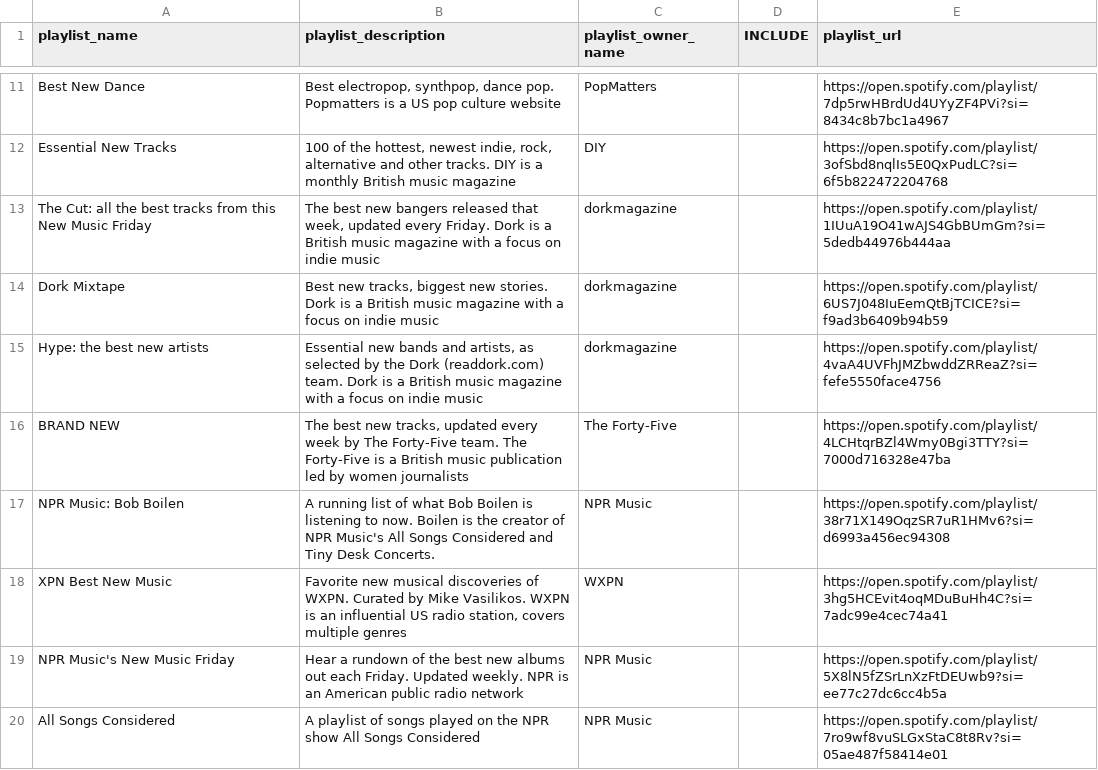
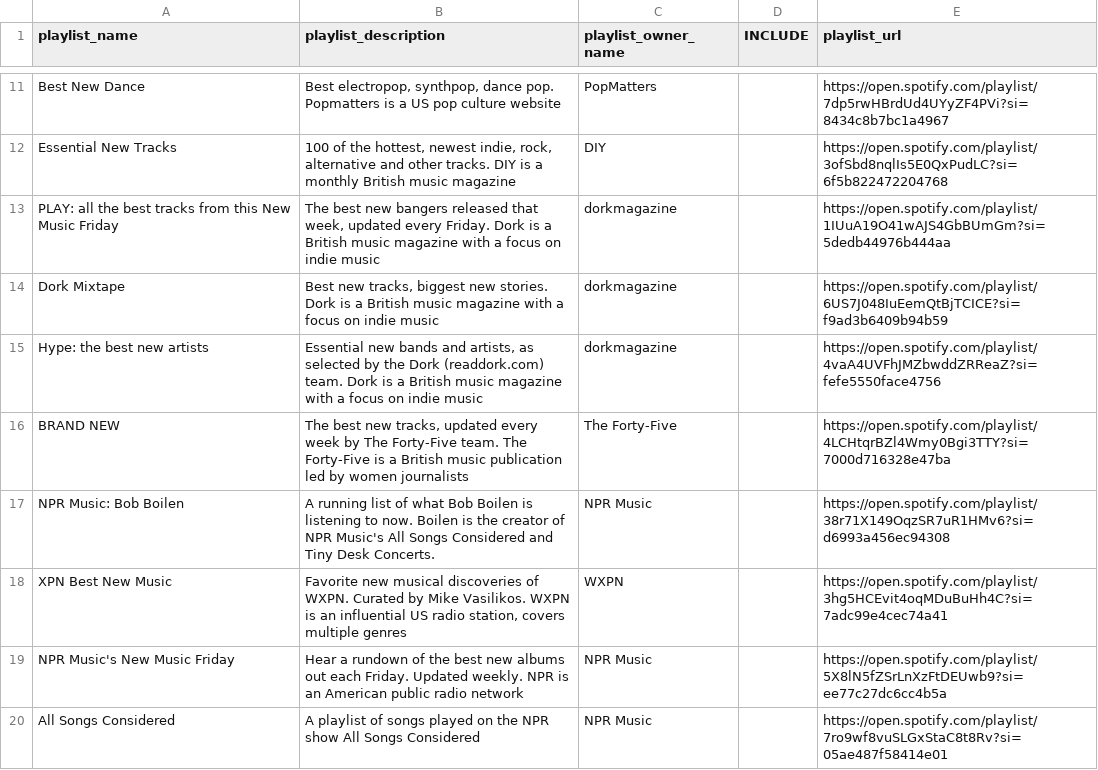
Before and after one commit to shijithpk/music-discovery, a CSV file: playlist_ids_full.csv, drawn as a sheet; only a part is shown, gaps mark what is left out.

```diff
--- a/playlist_ids_full.csv
+++ b/playlist_ids_full.csv
@@ -12,3 +12,3 @@ Best New Dance,"Best electropop, synthpop, dance pop. Popmatters is a US pop cul
 Essential New Tracks,"100 of the hottest, newest indie, rock, alternative and other tracks. DIY is a monthly British music magazine",DIY,,https://open.spotify.com/playlist/3ofSbd8nqlIs5E0QxPudLC?si=6f5b822472204768
-The Cut: all the best tracks from this New Music Friday,"The best new bangers released that week, updated every Friday. Dork is a British music magazine with a focus on indie music",dorkmagazine,,https://open.spotify.com/playlist/1IUuA19O41wAJS4GbBUmGm?si=5dedb44976b444aa
+PLAY: all the best tracks from this New Music Friday,"The best new bangers released that week, updated every Friday. Dork is a British music magazine with a focus on indie music",dorkmagazine,,https://open.spotify.com/playlist/1IUuA19O41wAJS4GbBUmGm?si=5dedb44976b444aa
 Dork Mixtape,"Best new tracks, biggest new stories. Dork is a British music magazine with a focus on indie music",dorkmagazine,,https://open.spotify.com/playlist/6US7J048IuEemQtBjTCICE?si=f9ad3b6409b94b59
```
Also changed, not shown: master_list_online.csv, playlist_snapshot_ids.csv.
